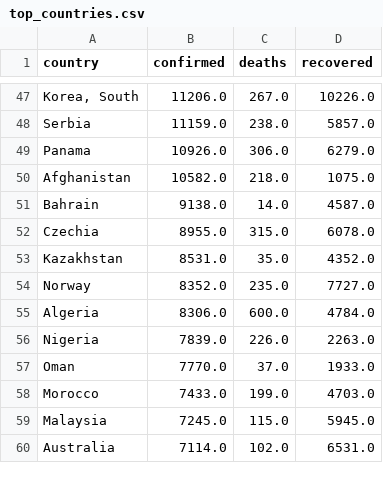
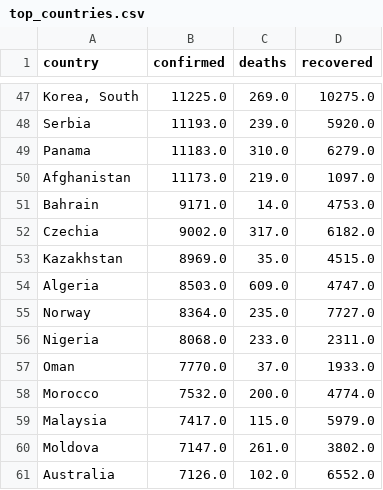
Before and after one commit to jayanti-prasad/Covid-19, a CSV file: current/top_countries.csv, drawn as a sheet; only a part is shown, gaps mark what is left out; removed rows and columns are numbered as before the commit, all else as after; the diff covers the shown part only; the diff names each change by its address in the sheet, - before the commit and + after, or states it on an @@ line.

```diff
--- a/current/top_countries.csv
+++ b/current/top_countries.csv
-B47 (confirmed): 11206.0
+B47 (confirmed): 11225.0
-C47 (deaths): 267.0
+C47 (deaths): 269.0
-D47 (recovered): 10226.0
+D47 (recovered): 10275.0
-B48 (confirmed): 11159.0
+B48 (confirmed): 11193.0
-C48 (deaths): 238.0
+C48 (deaths): 239.0
-D48 (recovered): 5857.0
+D48 (recovered): 5920.0
-B49 (confirmed): 10926.0
+B49 (confirmed): 11183.0
-C49 (deaths): 306.0
+C49 (deaths): 310.0
-B50 (confirmed): 10582.0
+B50 (confirmed): 11173.0
-C50 (deaths): 218.0
+C50 (deaths): 219.0
-D50 (recovered): 1075.0
+D50 (recovered): 1097.0
-B51 (confirmed): 9138.0
+B51 (confirmed): 9171.0
-D51 (recovered): 4587.0
+D51 (recovered): 4753.0
-B52 (confirmed): 8955.0
+B52 (confirmed): 9002.0
-C52 (deaths): 315.0
+C52 (deaths): 317.0
-D52 (recovered): 6078.0
+D52 (recovered): 6182.0
-B53 (confirmed): 8531.0
+B53 (confirmed): 8969.0
-D53 (recovered): 4352.0
+D53 (recovered): 4515.0
+row 54: Algeria | 8503.0 | 609.0 | 4747.0
-B55 (confirmed): 8352.0
+B55 (confirmed): 8364.0
-row 55: Algeria | 8306.0 | 600.0 | 4784.0
-B56 (confirmed): 7839.0
+B56 (confirmed): 8068.0
-C56 (deaths): 226.0
+C56 (deaths): 233.0
-D56 (recovered): 2263.0
+D56 (recovered): 2311.0
-B58 (confirmed): 7433.0
+B58 (confirmed): 7532.0
-C58 (deaths): 199.0
+C58 (deaths): 200.0
-D58 (recovered): 4703.0
+D58 (recovered): 4774.0
-B59 (confirmed): 7245.0
+B59 (confirmed): 7417.0
-D59 (recovered): 5945.0
+D59 (recovered): 5979.0
+row 60: Moldova | 7147.0 | 261.0 | 3802.0
-B61 (confirmed): 7114.0
+B61 (confirmed): 7126.0
-D61 (recovered): 6531.0
+D61 (recovered): 6552.0
```
Also changed, not shown: 3 added rows, 4 removed rows and 120 edited cells elsewhere in this file, 49 other files.
